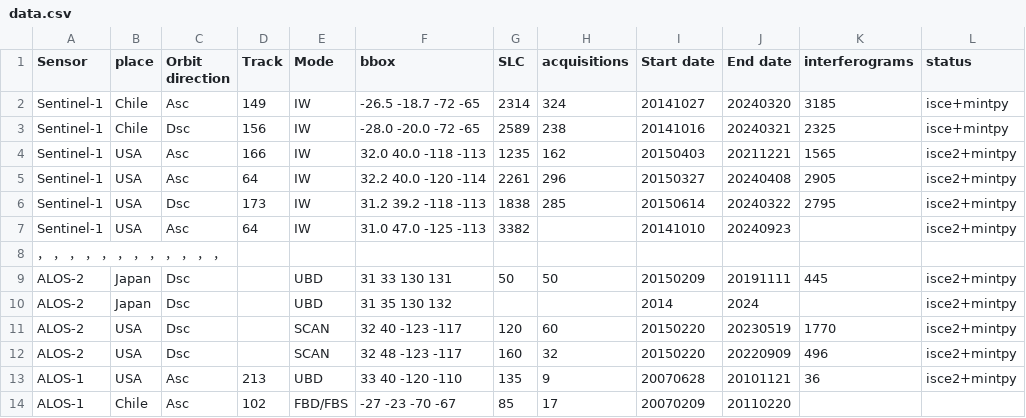
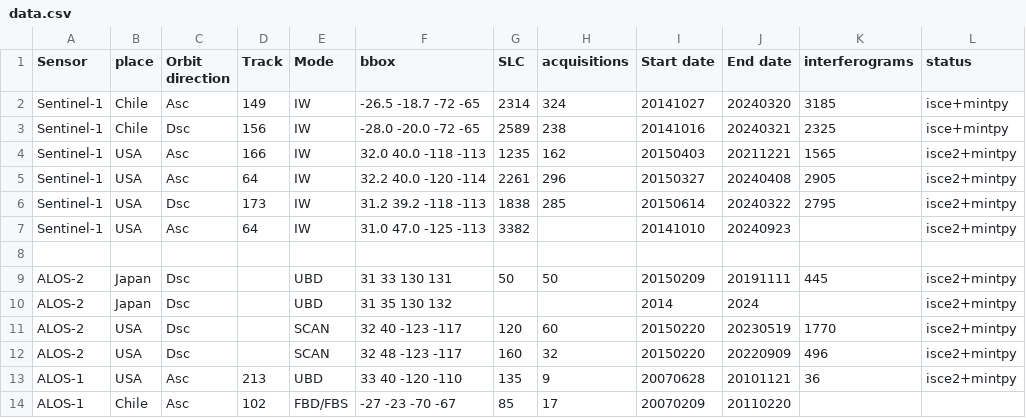
Before and after one commit to eedyyidi/iono-insar, a CSV file: data.csv, drawn as a sheet; only a part is shown; the diff names each change by its address in the sheet, - before the commit and + after, or states it on an @@ line.

Commit message:
Update data.csv

```diff
--- a/data.csv
+++ b/data.csv
-A8 (Sensor): ， ， ， ， ， ， ， ， ， ， ， ，
+A8 (Sensor): (empty)
```
